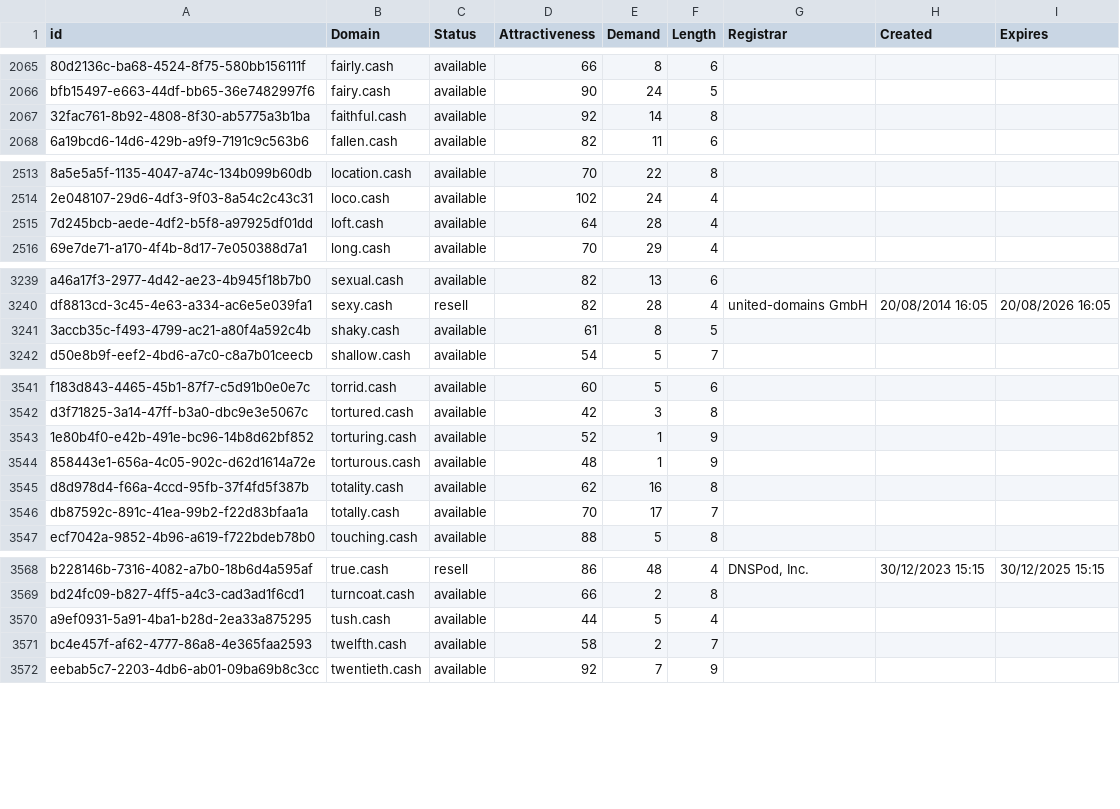
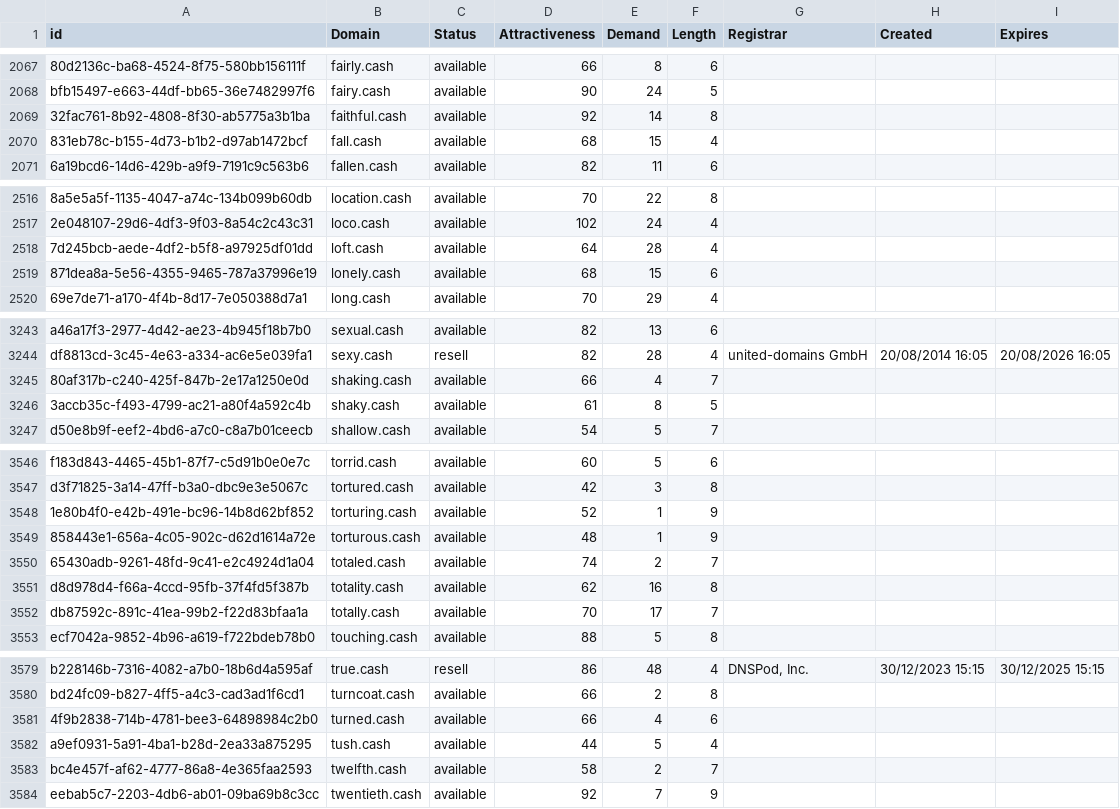
Before and after one commit to UniqueDomains/cash-oneword-domains, a CSV file: cash.csv, drawn as a sheet; only a part is shown, gaps mark what is left out; the diff covers the shown part only; the diff names each change by its address in the sheet, - before the commit and + after, or states it on an @@ line.

```diff
--- a/cash.csv
+++ b/cash.csv
+row 2070: 831eb78c-b155-4d73-b1b2-d97ab1472bcf | fall.cash | available | 68 | 15 | 4
+row 2519: 871dea8a-5e56-4355-9465-787a37996e19 | lonely.cash | available | 68 | 15 | 6
+row 3245: 80af317b-c240-425f-847b-2e17a1250e0d | shaking.cash | available | 66 | 4 | 7
+row 3550: 65430adb-9261-48fd-9c41-e2c4924d1a04 | totaled.cash | available | 74 | 2 | 7
+row 3581: 4f9b2838-714b-4781-bee3-64898984c2b0 | turned.cash | available | 66 | 4 | 6
```
Also changed, not shown: 13 added rows and 25 edited cells elsewhere in this file, 2 other files.
